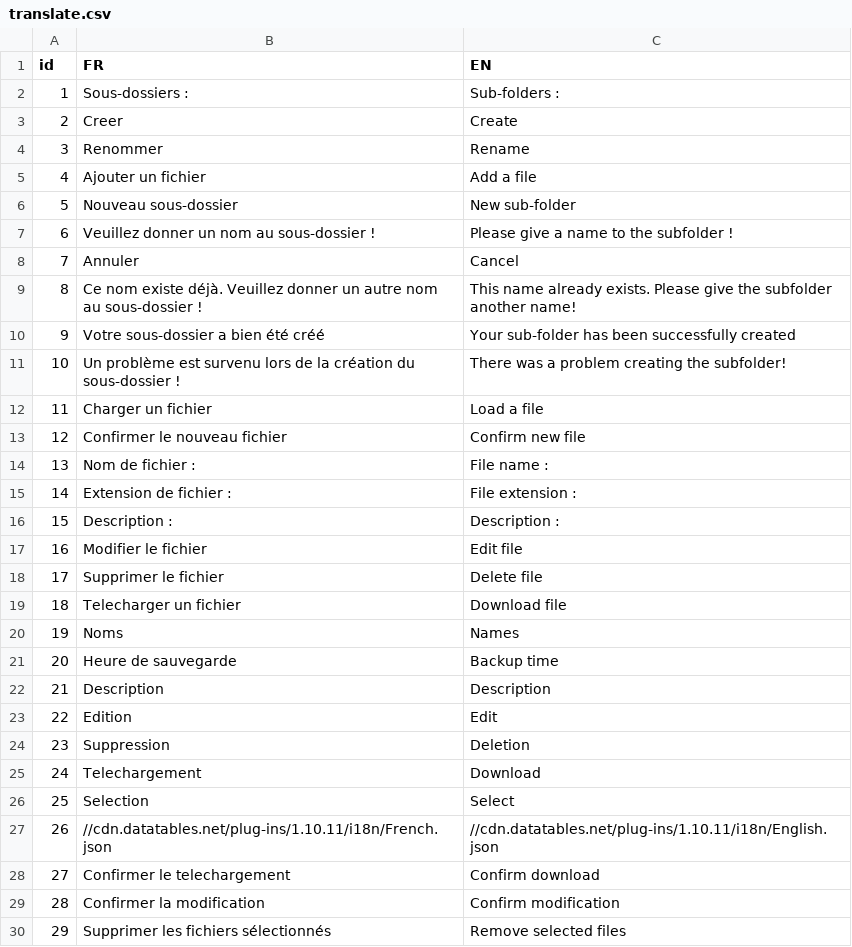
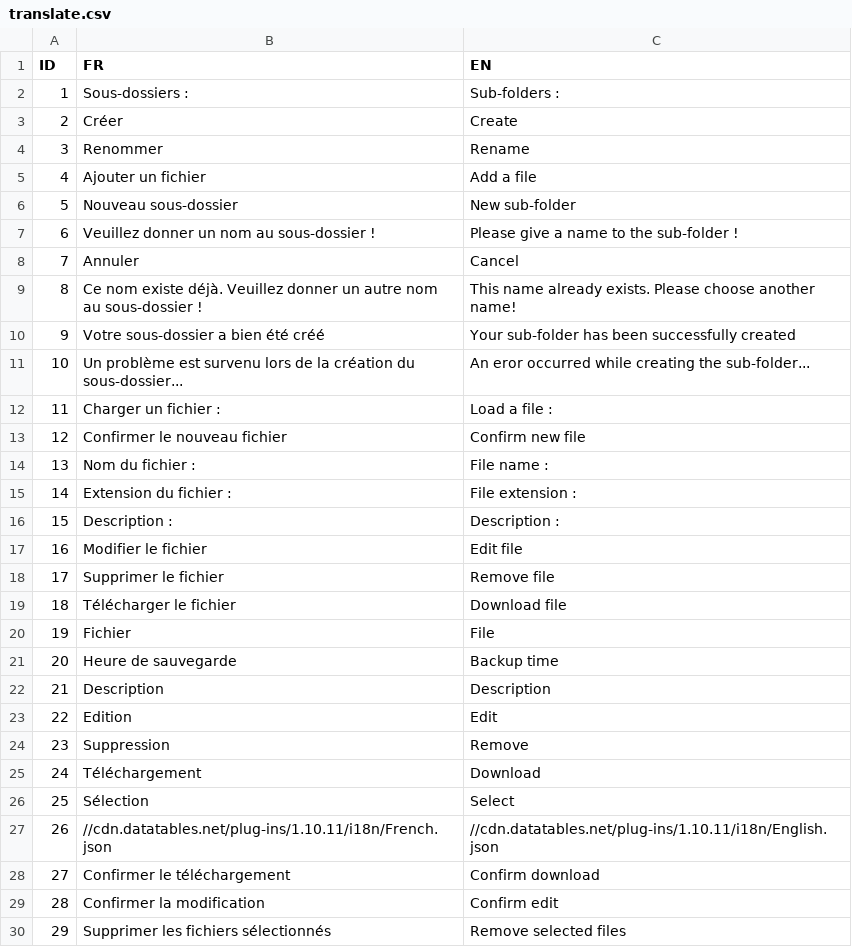
Before and after one commit to datastorm-open/shinydrive, a CSV file: inst/translate/translate.csv, drawn as a sheet; only a part is shown; removed rows and columns are numbered as before the commit, all else as after; the diff covers the shown part only; the diff names each change by its address in the sheet, - before the commit and + after, or states it on an @@ line.

```diff
--- a/inst/translate/translate.csv
+++ b/inst/translate/translate.csv
@@ column A (ID) renumbered between rows 1 and 43 @@
-B3 (FR): Creer
+B3 (FR): Créer
-C7 (EN): Please give a name to the subfolder !
+C7 (EN): Please give a name to the sub-folder !
-C9 (EN): …exists. Please give the subfolder another name!
+C9 (EN): …exists. Please choose another name!
-B11 (FR): …création du sous-dossier !
+B11 (FR): …création du sous-dossier...
-C11 (EN): There was a problem creating the subfolder!
+C11 (EN): An eror occurred while creating the sub-folder...
-B12 (FR): Charger un fichier
+B12 (FR): Charger un fichier :
-C12 (EN): Load a file
+C12 (EN): Load a file :
-B14 (FR): Nom de fichier :
+B14 (FR): Nom du fichier :
-B15 (FR): Extension de fichier :
+B15 (FR): Extension du fichier :
-C18 (EN): Delete file
+C18 (EN): Remove file
-B19 (FR): Telecharger un fichier
+B19 (FR): Télécharger le fichier
-row 20: 19 | Noms | Names
+row 20: 19 | Fichier | File
-C24 (EN): Deletion
+C24 (EN): Remove
-B25 (FR): Telechargement
+B25 (FR): Téléchargement
-B26 (FR): Selection
+B26 (FR): Sélection
-B28 (FR): Confirmer le telechargement
+B28 (FR): Confirmer le téléchargement
-C29 (EN): Confirm modification
+C29 (EN): Confirm edit
```
Also changed, not shown: 2 added rows, 1 removed row and 8 edited cells elsewhere in this file, 18 other files.
